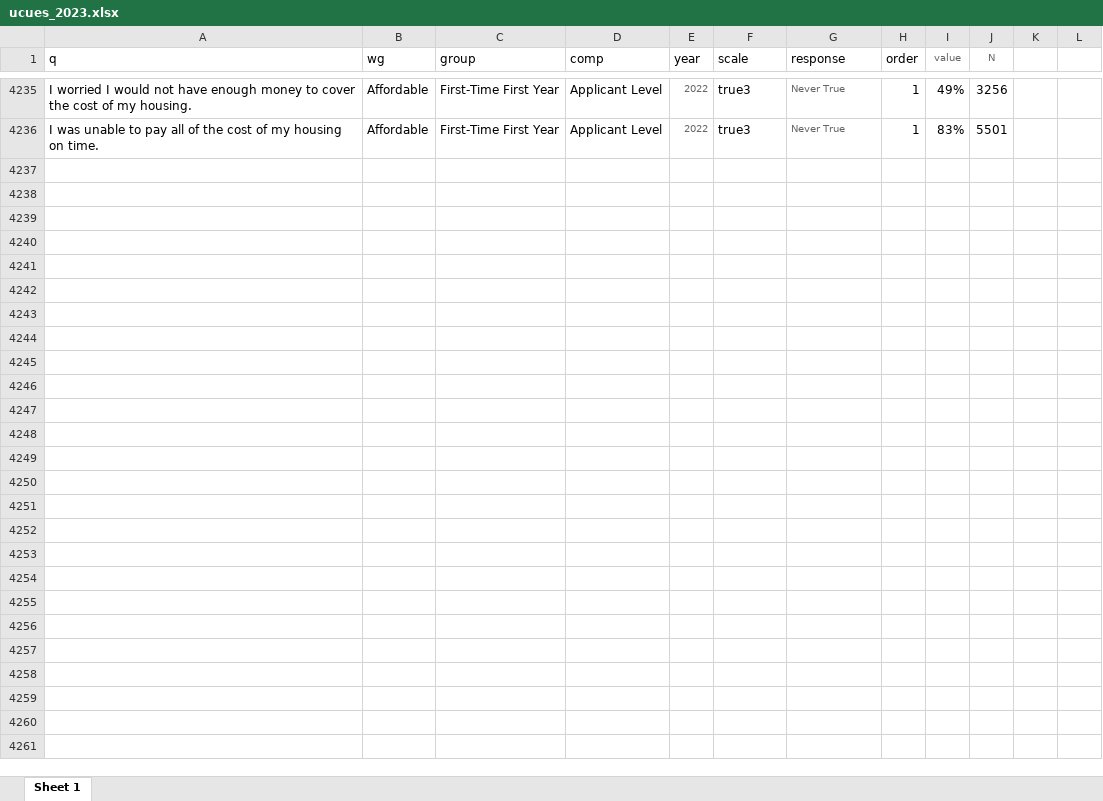
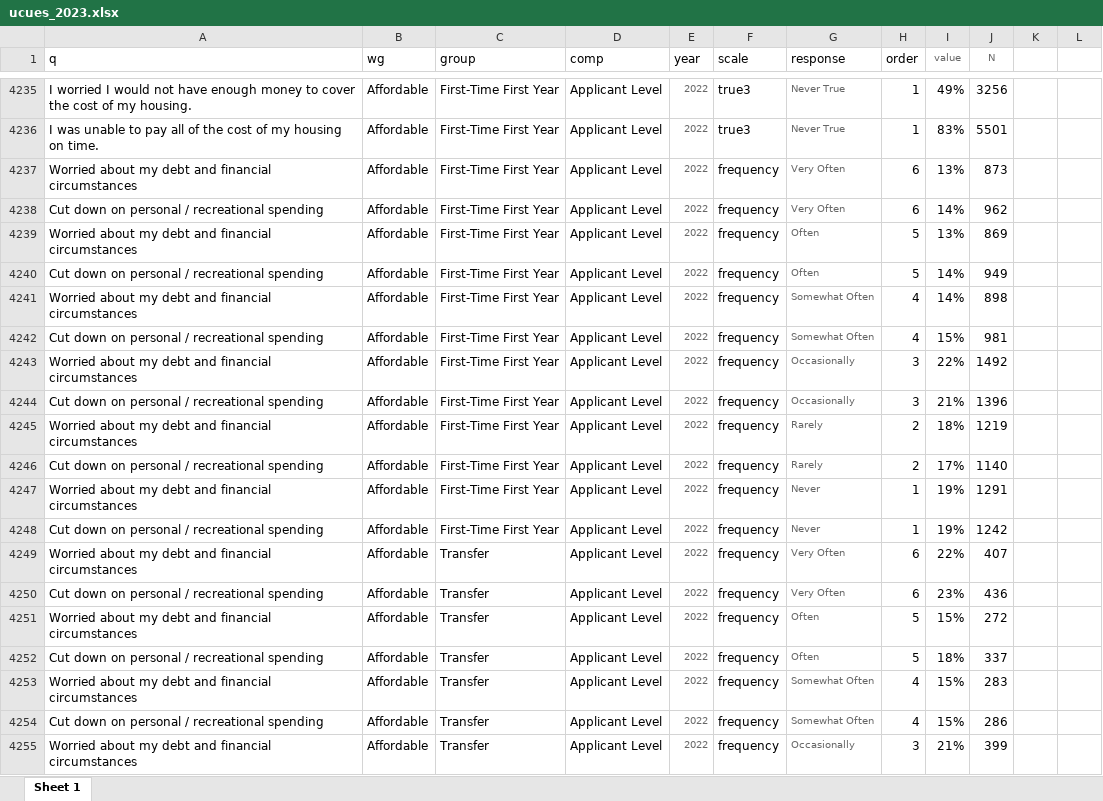
Before and after one commit to raghoo2k/UCSD_Gaps_Quarto, an Excel workbook: data/ucues_2023.xlsx, sheet Sheet 1, drawn as a sheet; only a part is shown, gaps mark what is left out; values as stored, in another font and other column widths than the file's, no borders; the diff covers the shown part only; the diff names each change by its address in the sheet, - before the commit and + after, or states it on an @@ line.

```diff
--- a/data/ucues_2023.xlsx (sheet Sheet 1)
+++ b/data/ucues_2023.xlsx (sheet Sheet 1)
+row 4237: Worried about my debt and financial circumstances | Affordable | First-Time First Year | Applicant Level | 2022 | frequency | Very Often | 6 | 13% | 873
+row 4238: Cut down on personal / recreational spending | Affordable | First-Time First Year | Applicant Level | 2022 | frequency | Very Often | 6 | 14% | 962
+row 4239: Worried about my debt and financial circumstances | Affordable | First-Time First Year | Applicant Level | 2022 | frequency | Often | 5 | 13% | 869
+row 4240: Cut down on personal / recreational spending | Affordable | First-Time First Year | Applicant Level | 2022 | frequency | Often | 5 | 14% | 949
+row 4241: Worried about my debt and financial circumstances | Affordable | First-Time First Year | Applicant Level | 2022 | frequency | Somewhat Often | 4 | 14% | 898
+row 4242: Cut down on personal / recreational spending | Affordable | First-Time First Year | Applicant Level | 2022 | frequency | Somewhat Often | 4 | 15% | 981
+row 4243: Worried about my debt and financial circumstances | Affordable | First-Time First Year | Applicant Level | 2022 | frequency | Occasionally | 3 | 22% | 1492
+row 4244: Cut down on personal / recreational spending | Affordable | First-Time First Year | Applicant Level | 2022 | frequency | Occasionally | 3 | 21% | 1396
+row 4245: Worried about my debt and financial circumstances | Affordable | First-Time First Year | Applicant Level | 2022 | frequency | Rarely | 2 | 18% | 1219
+row 4246: Cut down on personal / recreational spending | Affordable | First-Time First Year | Applicant Level | 2022 | frequency | Rarely | 2 | 17% | 1140
+row 4247: Worried about my debt and financial circumstances | Affordable | First-Time First Year | Applicant Level | 2022 | frequency | Never | 1 | 19% | 1291
+row 4248: Cut down on personal / recreational spending | Affordable | First-Time First Year | Applicant Level | 2022 | frequency | Never | 1 | 19% | 1242
+row 4249: Worried about my debt and financial circumstances | Affordable | Transfer | Applicant Level | 2022 | frequency | Very Often | 6 | 22% | 407
+row 4250: Cut down on personal / recreational spending | Affordable | Transfer | Applicant Level | 2022 | frequency | Very Often | 6 | 23% | 436
+row 4251: Worried about my debt and financial circumstances | Affordable | Transfer | Applicant Level | 2022 | frequency | Often | 5 | 15% | 272
+row 4252: Cut down on personal / recreational spending | Affordable | Transfer | Applicant Level | 2022 | frequency | Often | 5 | 18% | 337
+row 4253: Worried about my debt and financial circumstances | Affordable | Transfer | Applicant Level | 2022 | frequency | Somewhat Often | 4 | 15% | 283
+row 4254: Cut down on personal / recreational spending | Affordable | Transfer | Applicant Level | 2022 | frequency | Somewhat Often | 4 | 15% | 286
+row 4255: Worried about my debt and financial circumstances | Affordable | Transfer | Applicant Level | 2022 | frequency | Occasionally | 3 | 21% | 399
```
Also changed, not shown: 17 added rows elsewhere in this sheet, data/UCGSES.xlsx, 56 other files.
